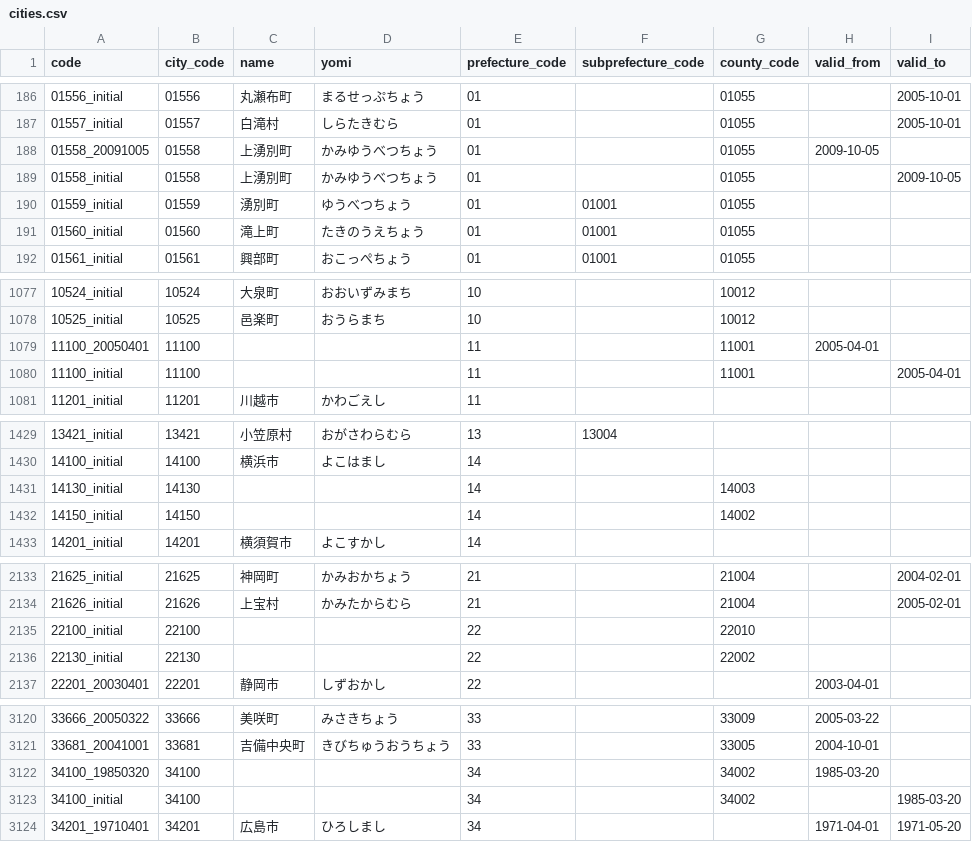
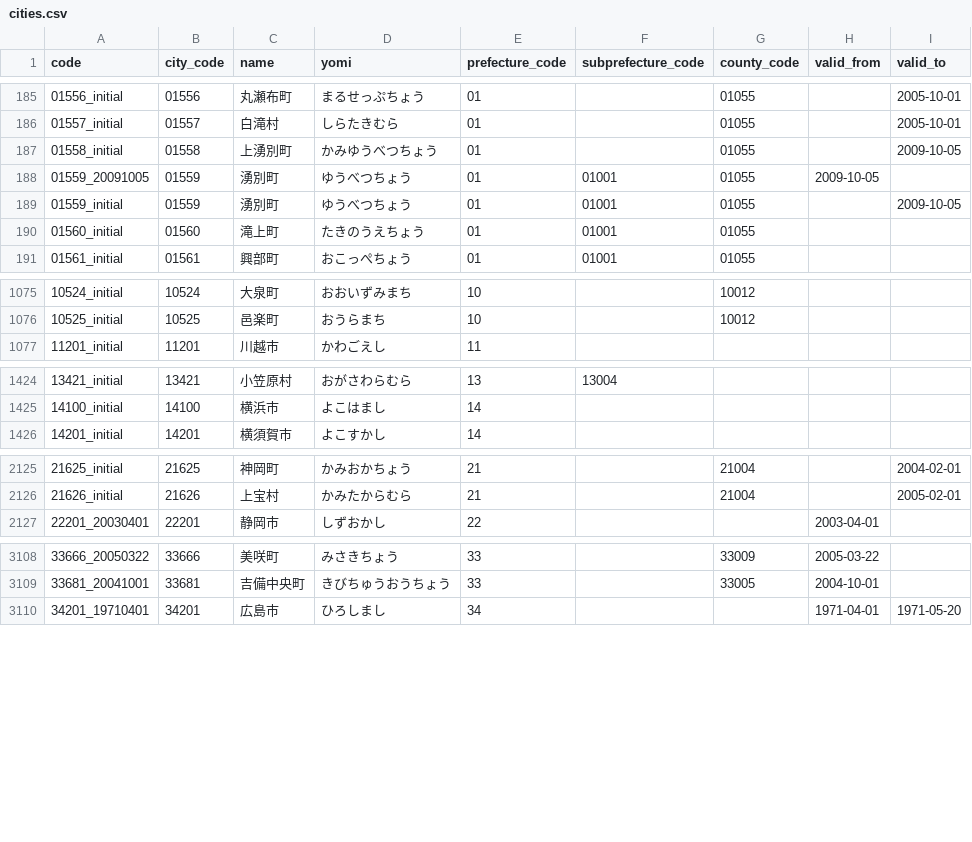
Before and after one commit to moriokumura/munigraph, a CSV file: public/data/cities.csv, drawn as a sheet; only a part is shown, gaps mark what is left out; the diff covers the shown part only.

```diff
--- a/public/data/cities.csv
+++ b/public/data/cities.csv
@@ -187,5 +186,5 @@ code,city_code,name,yomi,prefecture_code,subprefecture_code,county_code,valid_fr
 01557_initial,01557,白滝村,しらたきむら,01,,01055,,2005-10-01
-01558_20091005,01558,上湧別町,かみゆうべつちょう,01,,01055,2009-10-05,
 01558_initial,01558,上湧別町,かみゆうべつちょう,01,,01055,,2009-10-05
-01559_initial,01559,湧別町,ゆうべつちょう,01,01001,01055,,
+01559_20091005,01559,湧別町,ゆうべつちょう,01,01001,01055,2009-10-05,
+01559_initial,01559,湧別町,ゆうべつちょう,01,01001,01055,,2009-10-05
 01560_initial,01560,滝上町,たきのうえちょう,01,01001,01055,,
@@ -1078,4 +1076,2 @@ code,city_code,name,yomi,prefecture_code,subprefecture_code,county_code,valid_fr
 10525_initial,10525,邑楽町,おうらまち,10,,10012,,
-11100_20050401,11100,,,11,,11001,2005-04-01,
-11100_initial,11100,,,11,,11001,,2005-04-01
 11201_initial,11201,川越市,かわごえし,11,,,,
@@ -1430,4 +1425,2 @@ code,city_code,name,yomi,prefecture_code,subprefecture_code,county_code,valid_fr
 14100_initial,14100,横浜市,よこはまし,14,,,,
-14130_initial,14130,,,14,,14003,,
-14150_initial,14150,,,14,,14002,,
 14201_initial,14201,横須賀市,よこすかし,14,,,,
@@ -2134,4 +2126,2 @@ code,city_code,name,yomi,prefecture_code,subprefecture_code,county_code,valid_fr
 21626_initial,21626,上宝村,かみたからむら,21,,21004,,2005-02-01
-22100_initial,22100,,,22,,22010,,
-22130_initial,22130,,,22,,22002,,
 22201_20030401,22201,静岡市,しずおかし,22,,,2003-04-01,
@@ -3121,4 +3109,2 @@ code,city_code,name,yomi,prefecture_code,subprefecture_code,county_code,valid_fr
 33681_20041001,33681,吉備中央町,きびちゅうおうちょう,33,,33005,2004-10-01,
-34100_19850320,34100,,,34,,34002,1985-03-20,
-34100_initial,34100,,,34,,34002,,1985-03-20
 34201_19710401,34201,広島市,ひろしまし,34,,,1971-04-01,1971-05-20
```
Also changed, not shown: 8 removed rows and 7 edited cells elsewhere in this file, public/data/change_events.csv, 2 other files.
